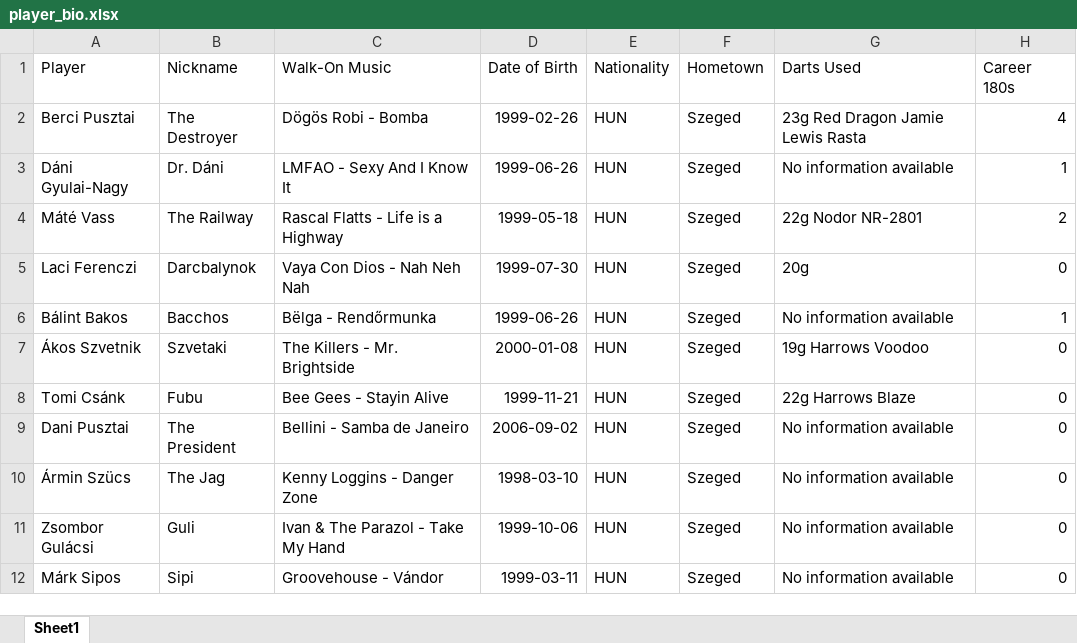
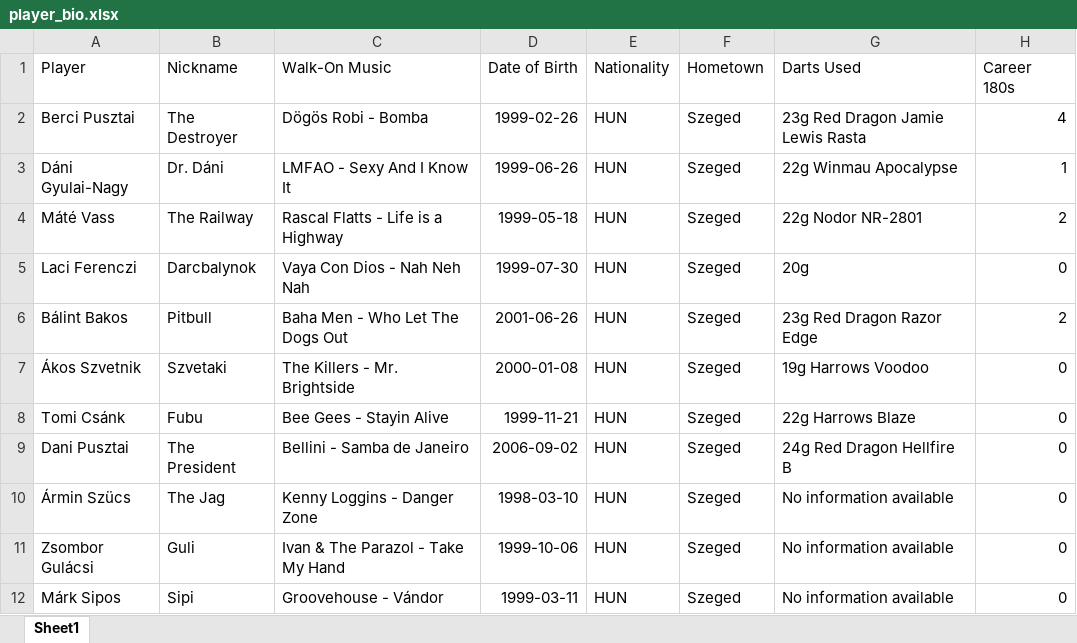
Before and after one commit to material1999/darts-statistics, an Excel workbook: bio/player_bio.xlsx, sheet Sheet1, drawn as a sheet; values as stored, in another font and other column widths than the file's, no borders; the diff names each change by its address in the sheet, - before the commit and + after, or states it on an @@ line.

```diff
--- a/bio/player_bio.xlsx (sheet Sheet1)
+++ b/bio/player_bio.xlsx (sheet Sheet1)
-G3 (Darts Used): No information available
+G3 (Darts Used): 22g Winmau Apocalypse
-B6 (Nickname): Bacchos
+B6 (Nickname): Pitbull
-C6 (Walk-On Music): Bëlga - Rendőrmunka
+C6 (Walk-On Music): Baha Men - Who Let The Dogs Out
-D6 (Date of Birth): 1999-06-26
+D6 (Date of Birth): 2001-06-26
-G6 (Darts Used): No information available
+G6 (Darts Used): 23g Red Dragon Razor Edge
-H6 (Career 180s): 1
+H6 (Career 180s): 2
-G9 (Darts Used): No information available
+G9 (Darts Used): 24g Red Dragon Hellfire B
```
Also changed, not shown: 2 other files.
